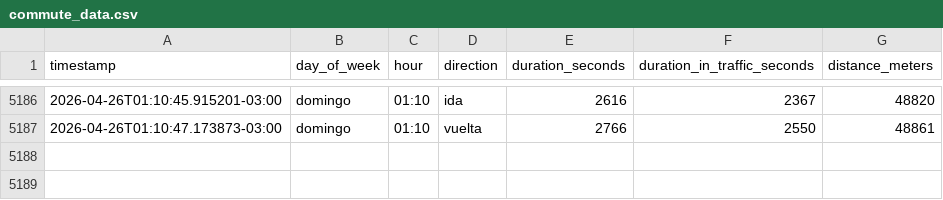
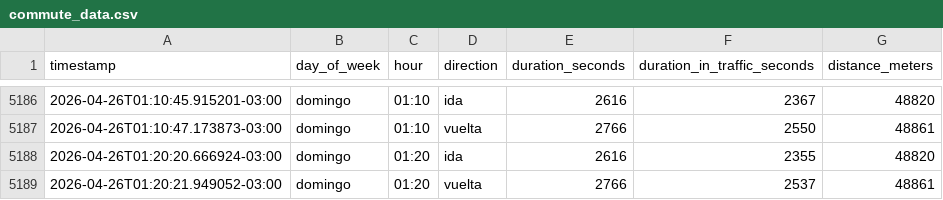
Before and after one commit to panchopoliti/commute-tracker, a CSV file: commute_data.csv, drawn as a sheet; only a part is shown, gaps mark what is left out.

```diff
--- a/commute_data.csv
+++ b/commute_data.csv
@@ -5187 +5187,3 @@ timestamp,day_of_week,hour,direction,duration_seconds,duration_in_traffic_second
 2026-04-26T01:10:47.173873-03:00,domingo,01:10,vuelta,2766,2550,48861
+2026-04-26T01:20:20.666924-03:00,domingo,01:20,ida,2616,2355,48820
+2026-04-26T01:20:21.949052-03:00,domingo,01:20,vuelta,2766,2537,48861
```
